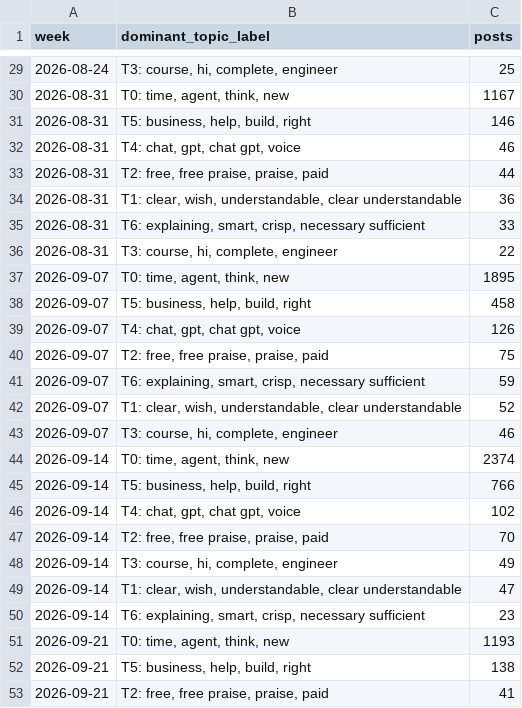
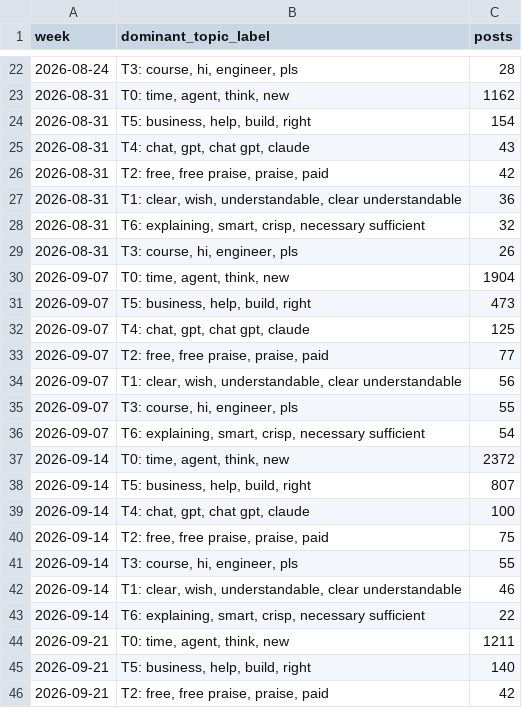
Before and after one commit to Shifali-Chandra/socialpulse-market-intelligence, a CSV file: data/reports/trends/topic_over_time.csv, drawn as a sheet; only a part is shown, gaps mark what is left out; the diff covers the shown part only.

```diff
--- a/data/reports/trends/topic_over_time.csv
+++ b/data/reports/trends/topic_over_time.csv
@@ -29,25 +22,25 @@
-2026-08-24,"T3: course, hi, complete, engineer",25
-2026-08-31,"T0: time, agent, think, new",1167
-2026-08-31,"T5: business, help, build, right",146
-2026-08-31,"T4: chat, gpt, chat gpt, voice",46
-2026-08-31,"T2: free, free praise, praise, paid",44
+2026-08-24,"T3: course, hi, engineer, pls",28
+2026-08-31,"T0: time, agent, think, new",1162
+2026-08-31,"T5: business, help, build, right",154
+2026-08-31,"T4: chat, gpt, chat gpt, claude",43
+2026-08-31,"T2: free, free praise, praise, paid",42
 2026-08-31,"T1: clear, wish, understandable, clear understandable",36
-2026-08-31,"T6: explaining, smart, crisp, necessary sufficient",33
-2026-08-31,"T3: course, hi, complete, engineer",22
-2026-09-07,"T0: time, agent, think, new",1895
-2026-09-07,"T5: business, help, build, right",458
-2026-09-07,"T4: chat, gpt, chat gpt, voice",126
-2026-09-07,"T2: free, free praise, praise, paid",75
-2026-09-07,"T6: explaining, smart, crisp, necessary sufficient",59
-2026-09-07,"T1: clear, wish, understandable, clear understandable",52
-2026-09-07,"T3: course, hi, complete, engineer",46
-2026-09-14,"T0: time, agent, think, new",2374
-2026-09-14,"T5: business, help, build, right",766
-2026-09-14,"T4: chat, gpt, chat gpt, voice",102
-2026-09-14,"T2: free, free praise, praise, paid",70
-2026-09-14,"T3: course, hi, complete, engineer",49
-2026-09-14,"T1: clear, wish, understandable, clear understandable",47
-2026-09-14,"T6: explaining, smart, crisp, necessary sufficient",23
-2026-09-21,"T0: time, agent, think, new",1193
-2026-09-21,"T5: business, help, build, right",138
-2026-09-21,"T2: free, free praise, praise, paid",41
+2026-08-31,"T6: explaining, smart, crisp, necessary sufficient",32
+2026-08-31,"T3: course, hi, engineer, pls",26
+2026-09-07,"T0: time, agent, think, new",1904
+2026-09-07,"T5: business, help, build, right",473
+2026-09-07,"T4: chat, gpt, chat gpt, claude",125
+2026-09-07,"T2: free, free praise, praise, paid",77
+2026-09-07,"T1: clear, wish, understandable, clear understandable",56
+2026-09-07,"T3: course, hi, engineer, pls",55
+2026-09-07,"T6: explaining, smart, crisp, necessary sufficient",54
+2026-09-14,"T0: time, agent, think, new",2372
+2026-09-14,"T5: business, help, build, right",807
+2026-09-14,"T4: chat, gpt, chat gpt, claude",100
+2026-09-14,"T2: free, free praise, praise, paid",75
+2026-09-14,"T3: course, hi, engineer, pls",55
+2026-09-14,"T1: clear, wish, understandable, clear understandable",46
+2026-09-14,"T6: explaining, smart, crisp, necessary sufficient",22
+2026-09-21,"T0: time, agent, think, new",1211
+2026-09-21,"T5: business, help, build, right",140
+2026-09-21,"T2: free, free praise, praise, paid",42
```
Also changed, not shown: 12 added rows, 12 removed rows and 60 edited cells elsewhere in this file, data/reports/features/engagement_by_topic.csv, data/reports/features/topic_by_keyword.csv, 12 other files.
